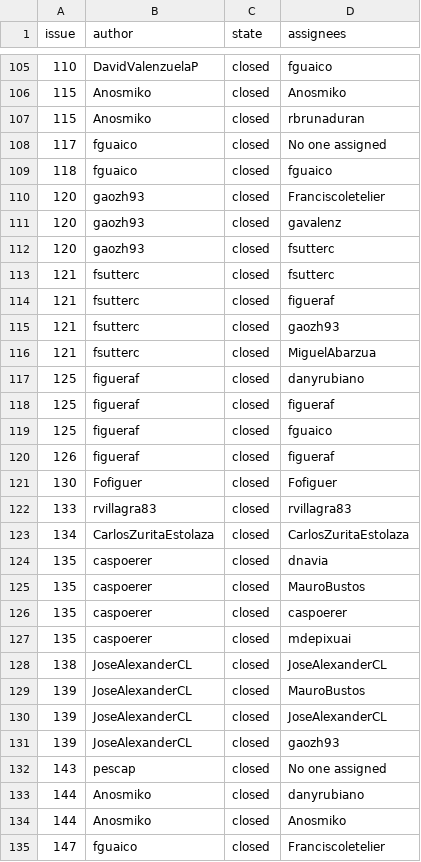
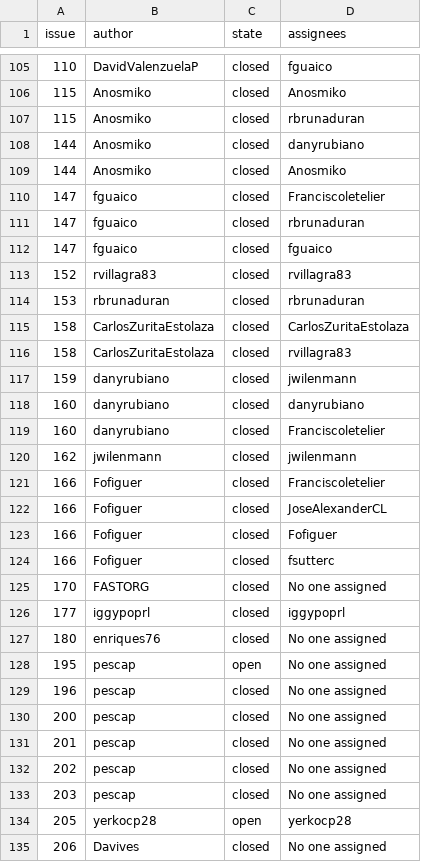
Before and after one commit to fsutterc/WebScrapingMDS, a CSV file: producto3/issues.csv, drawn as a sheet; only a part is shown, gaps mark what is left out; the shorter side is filled out with more unchanged rows; the diff covers the shown part only.

```diff
--- a/producto3/issues.csv
+++ b/producto3/issues.csv
@@ -107,27 +107,2 @@ issue,author,state,assignees
 115,Anosmiko,closed,rbrunaduran
-117,fguaico,closed,No one assigned
-118,fguaico,closed,fguaico
-120,gaozh93,closed,Franciscoletelier
-120,gaozh93,closed,gavalenz
-120,gaozh93,closed,fsutterc
-121,fsutterc,closed,fsutterc
-121,fsutterc,closed,figueraf
-121,fsutterc,closed,gaozh93
-121,fsutterc,closed,MiguelAbarzua
-125,figueraf,closed,danyrubiano
-125,figueraf,closed,figueraf
-125,figueraf,closed,fguaico
-126,figueraf,closed,figueraf
-130,Fofiguer,closed,Fofiguer
-133,rvillagra83,closed,rvillagra83
-134,CarlosZuritaEstolaza,closed,CarlosZuritaEstolaza
-135,caspoerer,closed,dnavia
-135,caspoerer,closed,MauroBustos
-135,caspoerer,closed,caspoerer
-135,caspoerer,closed,mdepixuai
-138,JoseAlexanderCL,closed,JoseAlexanderCL
-139,JoseAlexanderCL,closed,MauroBustos
-139,JoseAlexanderCL,closed,JoseAlexanderCL
-139,JoseAlexanderCL,closed,gaozh93
-143,pescap,closed,No one assigned
 144,Anosmiko,closed,danyrubiano
```
Also changed, not shown: 12 removed rows elsewhere in this file, 1 other file.
